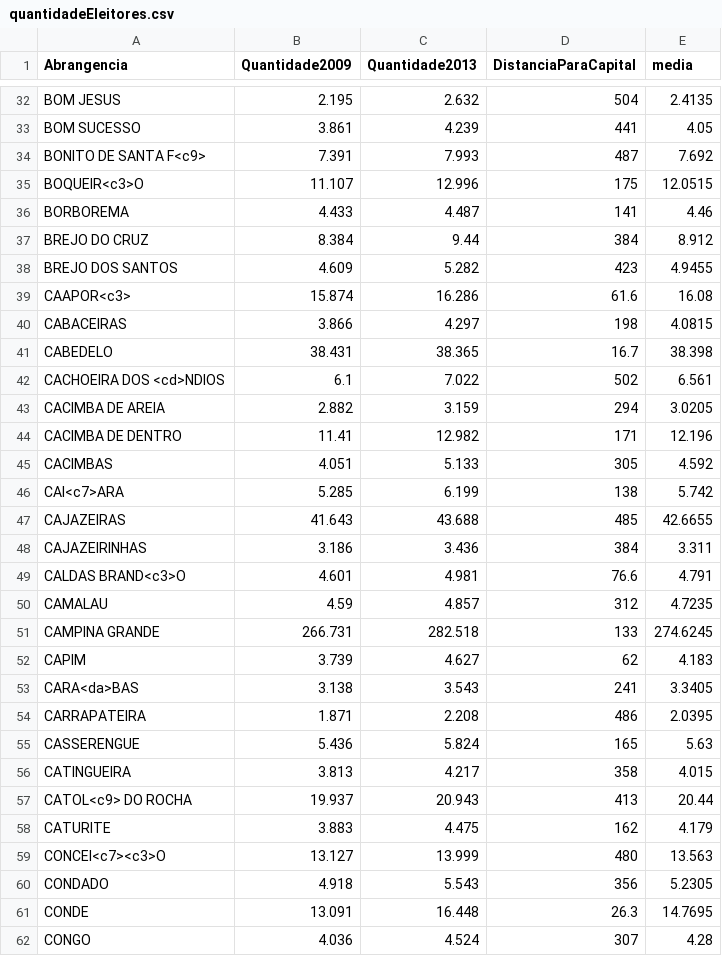
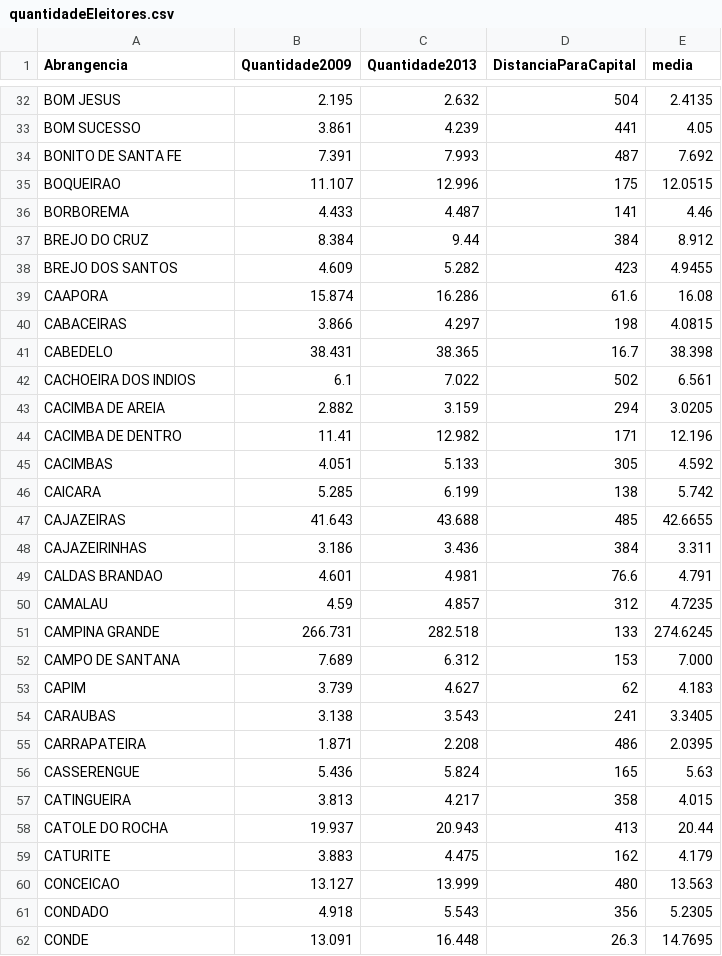
Before and after one commit to tatianass/Corruptometro, a CSV file: data/quantidadeEleitores.csv, drawn as a sheet; only a part is shown, gaps mark what is left out; the shorter side is filled out with more unchanged rows; the diff covers the shown part only.

```diff
--- a/data/quantidadeEleitores.csv
+++ b/data/quantidadeEleitores.csv
@@ -33,4 +33,4 @@ BOM JESUS,2.195,2.632,504,2.4135
 BOM SUCESSO,3.861,4.239,441,4.05
-BONITO DE SANTA F<c9>,7.391,7.993,487,7.692
-BOQUEIR<c3>O,11.107,12.996,175,12.0515
+BONITO DE SANTA FE,7.391,7.993,487,7.692
+BOQUEIRAO,11.107,12.996,175,12.0515
 BORBOREMA,4.433,4.487,141,4.46
@@ -38,6 +38,6 @@ BREJO DO CRUZ,8.384,9.44,384,8.912
 BREJO DOS SANTOS,4.609,5.282,423,4.9455
-CAAPOR<c3>,15.874,16.286,61.6,16.08
+CAAPORA,15.874,16.286,61.6,16.08
 CABACEIRAS,3.866,4.297,198,4.0815
 CABEDELO,38.431,38.365,16.7,38.398
-CACHOEIRA DOS <cd>NDIOS,6.1,7.022,502,6.561
+CACHOEIRA DOS INDIOS,6.1,7.022,502,6.561
 CACIMBA DE AREIA,2.882,3.159,294,3.0205
@@ -45,10 +45,11 @@ CACIMBA DE DENTRO,11.41,12.982,171,12.196
 CACIMBAS,4.051,5.133,305,4.592
-CAI<c7>ARA,5.285,6.199,138,5.742
+CAICARA,5.285,6.199,138,5.742
 CAJAZEIRAS,41.643,43.688,485,42.6655
 CAJAZEIRINHAS,3.186,3.436,384,3.311
-CALDAS BRAND<c3>O,4.601,4.981,76.6,4.791
+CALDAS BRANDAO,4.601,4.981,76.6,4.791
 CAMALAU,4.59,4.857,312,4.7235
 CAMPINA GRANDE,266.731,282.518,133,274.6245
+CAMPO DE SANTANA,7.689,6.312,153,7.000
 CAPIM,3.739,4.627,62,4.183
-CARA<da>BAS,3.138,3.543,241,3.3405
+CARAUBAS,3.138,3.543,241,3.3405
 CARRAPATEIRA,1.871,2.208,486,2.0395
@@ -56,5 +57,5 @@ CASSERENGUE,5.436,5.824,165,5.63
 CATINGUEIRA,3.813,4.217,358,4.015
-CATOL<c9> DO ROCHA,19.937,20.943,413,20.44
+CATOLE DO ROCHA,19.937,20.943,413,20.44
 CATURITE,3.883,4.475,162,4.179
-CONCEI<c7><c3>O,13.127,13.999,480,13.563
+CONCEICAO,13.127,13.999,480,13.563
 CONDADO,4.918,5.543,356,5.2305
```
Also changed, not shown: 1 added row and 68 edited cells elsewhere in this file, 2 other files.
